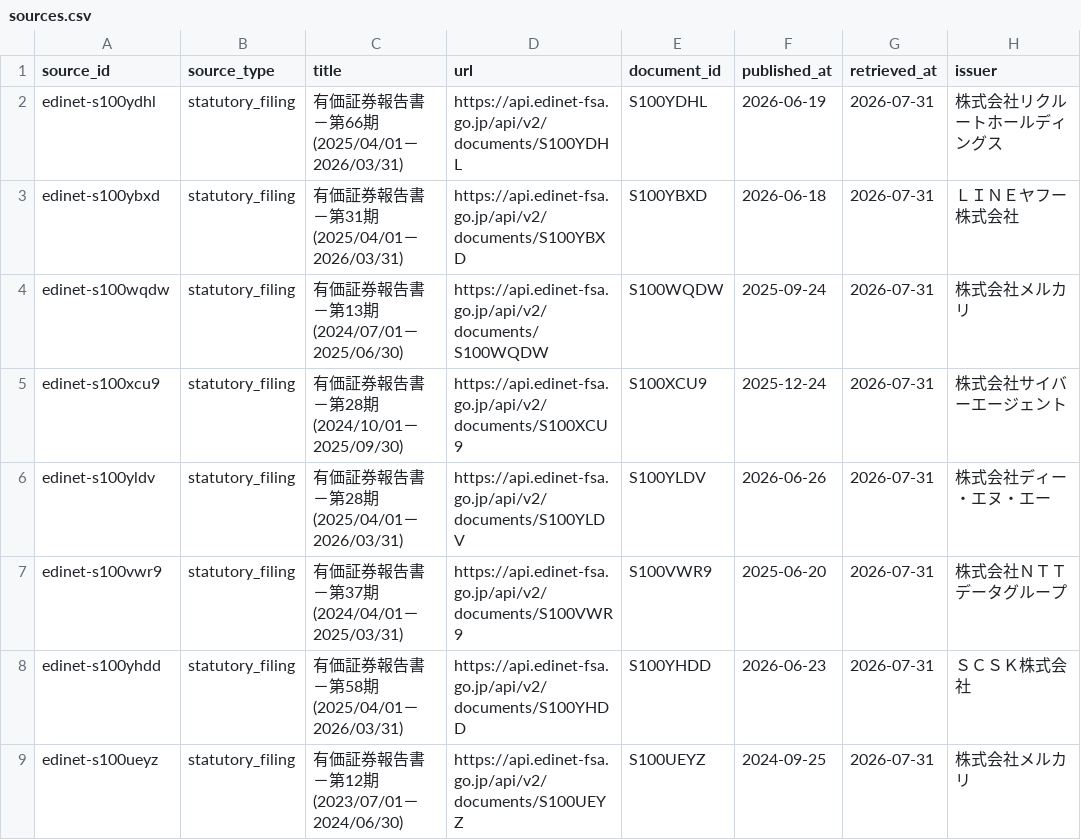
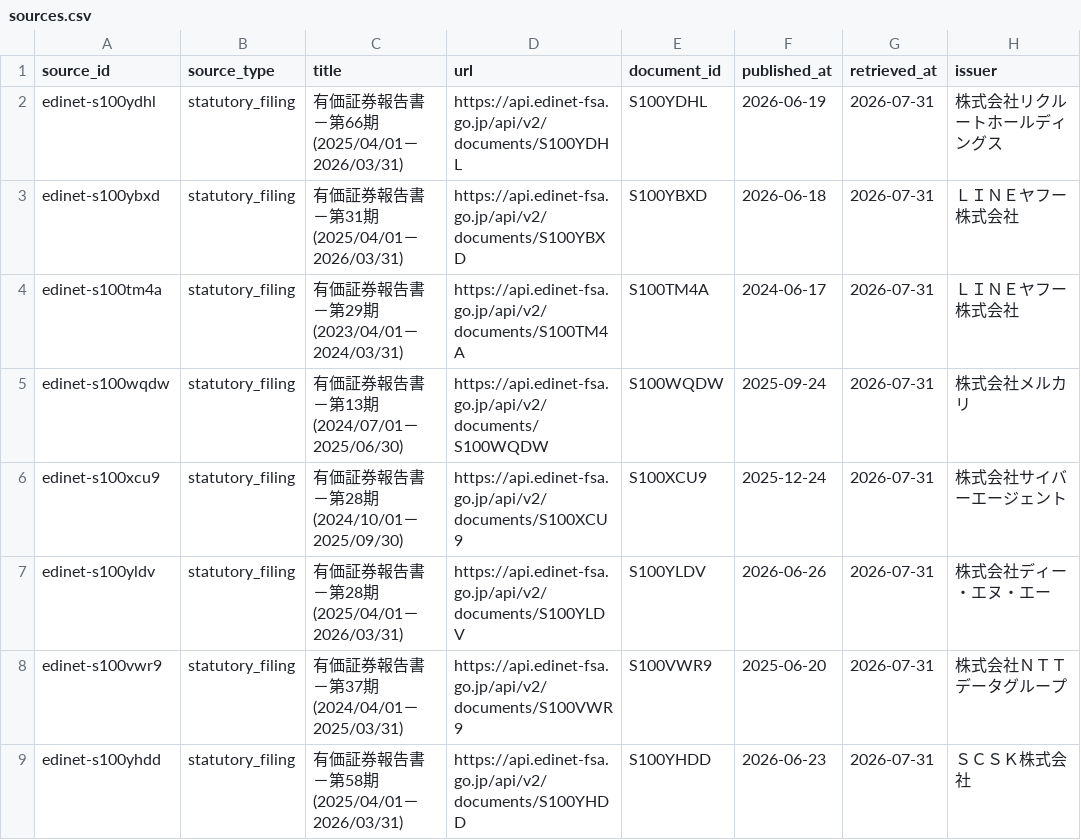
Before and after one commit to BIG-A-K/it-recruit-analysis, a CSV file: data/sources.csv, drawn as a sheet; only a part is shown; the shorter side is filled out with more unchanged rows.

```diff
--- a/data/sources.csv
+++ b/data/sources.csv
@@ -3,2 +3,3 @@ edinet-s100ydhl,statutory_filing,有価証券報告書－第66期(2025/04/01－2
 edinet-s100ybxd,statutory_filing,有価証券報告書－第31期(2025/04/01－2026/03/31),https://api.edinet-fsa.go.jp/api/v2/documents/S100YBXD,S100YBXD,2026-06-18,2026-07-31,ＬＩＮＥヤフー株式会社
+edinet-s100tm4a,statutory_filing,有価証券報告書－第29期(2023/04/01－2024/03/31),https://api.edinet-fsa.go.jp/api/v2/documents/S100TM4A,S100TM4A,2024-06-17,2026-07-31,ＬＩＮＥヤフー株式会社
 edinet-s100wqdw,statutory_filing,有価証券報告書－第13期(2024/07/01－2025/06/30),https://api.edinet-fsa.go.jp/api/v2/documents/S100WQDW,S100WQDW,2025-09-24,2026-07-31,株式会社メルカリ
```
Also changed, not shown: data/metrics.csv, 5 other files.
